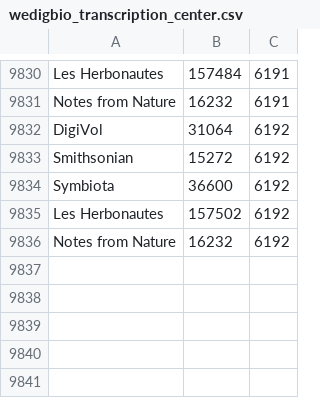
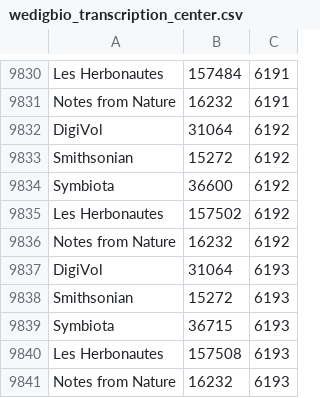
Before and after one commit to dellch/wedigbio-dashboard, a CSV file: csv/wedigbio_transcription_center.csv, drawn as a sheet; only a part is shown, gaps mark what is left out.

Commit message:
hourly update of csv

```diff
--- a/csv/wedigbio_transcription_center.csv
+++ b/csv/wedigbio_transcription_center.csv
@@ -9836 +9836,6 @@ Les Herbonautes,157502,6192
 Notes from Nature,16232,6192
+DigiVol,31064,6193
+Smithsonian,15272,6193
+Symbiota,36715,6193
+Les Herbonautes,157508,6193
+Notes from Nature,16232,6193
```
